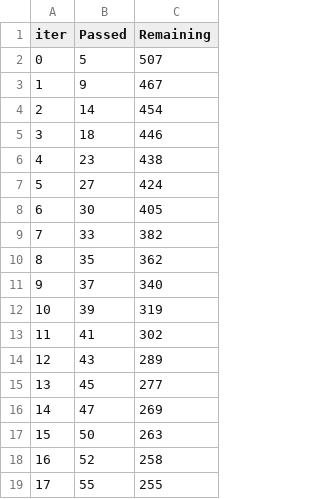
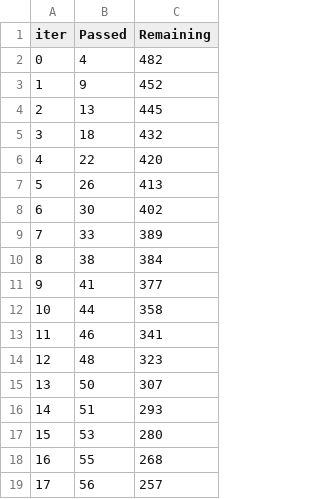
Before and after one commit to IsHaNinfo/FYP_Diabetic_Prediction_Recomandations, a TSV file: catboost_info/time_left.tsv, drawn as a sheet; only a part is shown; the diff covers the shown part only.

```diff
--- a/catboost_info/time_left.tsv
+++ b/catboost_info/time_left.tsv
@@ -1,19 +1,19 @@
 iter	Passed	Remaining
-0	5	507
-1	9	467
-2	14	454
-3	18	446
-4	23	438
-5	27	424
-6	30	405
-7	33	382
-8	35	362
-9	37	340
-10	39	319
-11	41	302
-12	43	289
-13	45	277
-14	47	269
-15	50	263
-16	52	258
-17	55	255
+0	4	482
+1	9	452
+2	13	445
+3	18	432
+4	22	420
+5	26	413
+6	30	402
+7	33	389
+8	38	384
+9	41	377
+10	44	358
+11	46	341
+12	48	323
+13	50	307
+14	51	293
+15	53	280
+16	55	268
+17	56	257
```
Also changed, not shown: 163 edited cells elsewhere in this file, artifact/nutrition/test.csv, artifact/nutrition/train.csv, 17 other files.
